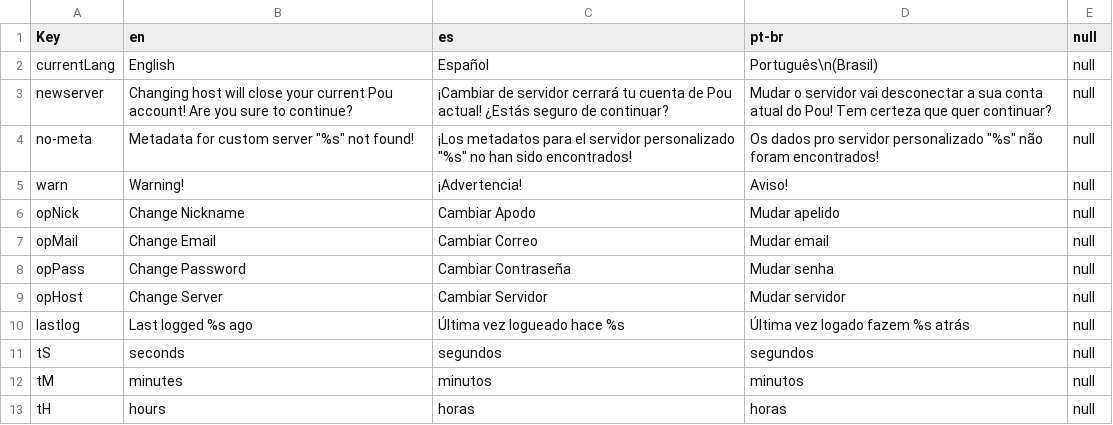
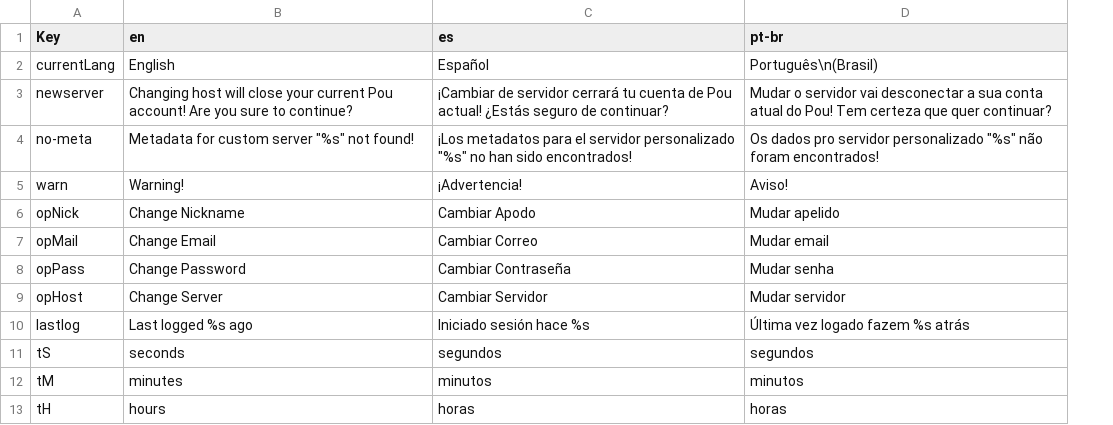
Before and after one commit to H401217/pou-search, a CSV file: Translator.csv, drawn as a sheet; only a part is shown; the diff names each change by its address in the sheet, - before the commit and + after, or states it on an @@ line.

```diff
--- a/Translator.csv
+++ b/Translator.csv
-column E (null), rows 2-13: all null
-C10 (es): Última vez logueado hace %s
+C10 (es): Iniciado sesión hace %s
```
Also changed, not shown: 5 other files.
